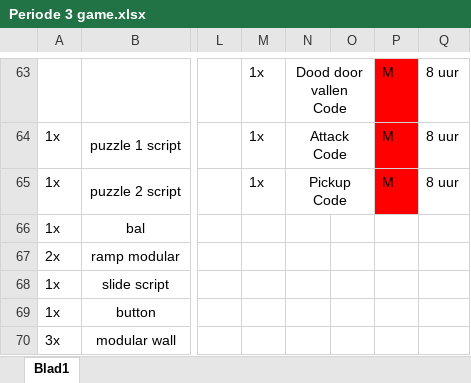
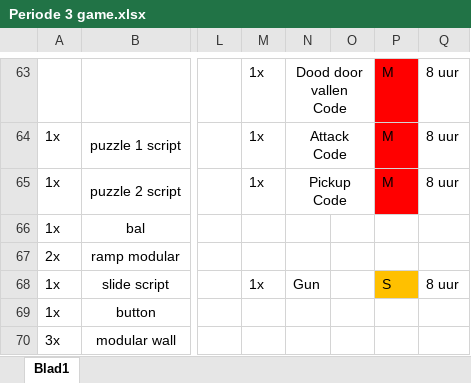
Before and after one commit to simodewit/periode_3_ontwikkeling, an Excel workbook: Periode 3 game.xlsx, sheet Blad1, drawn as a sheet; only a part is shown, gaps mark what is left out; values as stored, in another font and other column widths than the file's, no borders; the diff names each change by its address in the sheet, - before the commit and + after, or states it on an @@ line.

Commit message:
excel aangepast

```diff
--- a/Periode 3 game.xlsx (sheet Blad1)
+++ b/Periode 3 game.xlsx (sheet Blad1)
-M68: (empty)
+M68: 1x
-N68: (empty)
+N68: Gun
-P68: (empty)
+P68: S
-P68 fill: none
+P68 fill: #FFC000
-Q68: (empty)
+Q68: 8 uur
```
